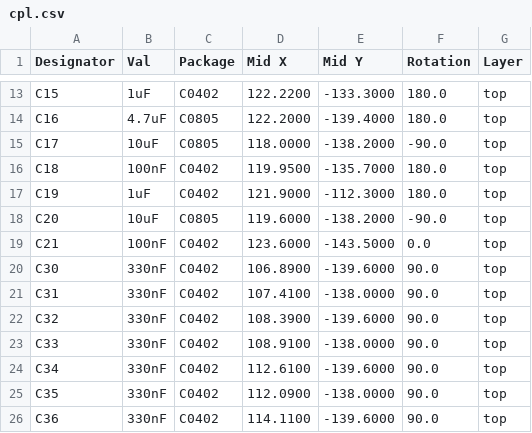
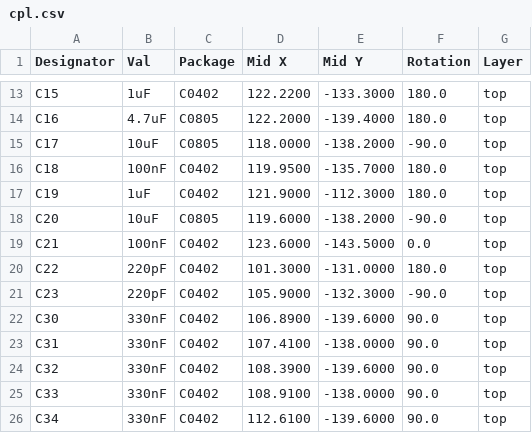
Before and after one commit to fcjr/restorekit, a CSV file: hardware/dongle-pro-v2-pd/mfg-jlcpcb/cpl.csv, drawn as a sheet; only a part is shown, gaps mark what is left out; the shorter side is filled out with more unchanged rows; the diff names each change by its address in the sheet, - before the commit and + after, or states it on an @@ line.

```diff
--- a/hardware/dongle-pro-v2-pd/mfg-jlcpcb/cpl.csv
+++ b/hardware/dongle-pro-v2-pd/mfg-jlcpcb/cpl.csv
+row 20: C22 | 220pF | C0402 | 101.3000 | -131.0000 | 180.0 | top
+row 21: C23 | 220pF | C0402 | 105.9000 | -132.3000 | -90.0 | top
```
Also changed, not shown: hardware/dongle-pro-v2-pd/mfg-jlcpcb/bom.csv, hardware/dongle-pro-v2-pd/panel/mfg-jlcpcb/bom.csv, 50 other files.
